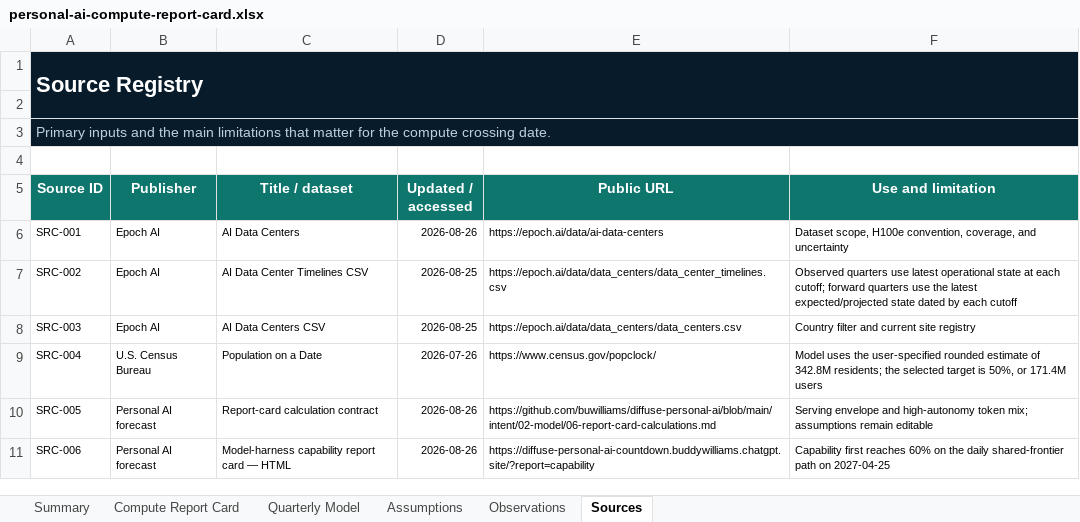
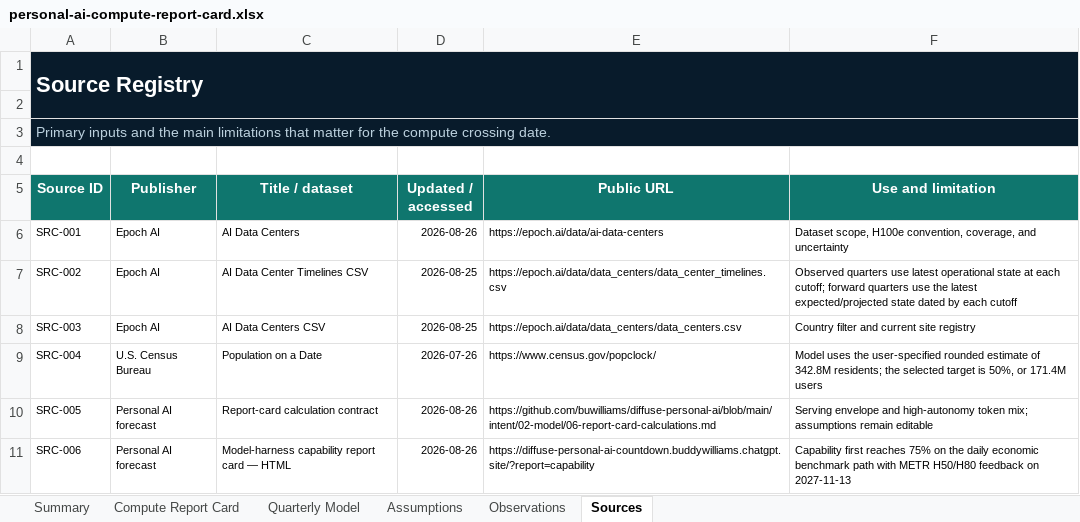
Before and after one commit to buwilliams/diffuse-personal-ai, an Excel workbook: data/reports/personal-ai-compute-report-card.xlsx, sheet Sources, drawn as a sheet; values as stored, in another font and other column widths than the file's, no borders; table styles not drawn; the diff names each change by its address in the sheet, - before the commit and + after, or states it on an @@ line.

```diff
--- a/data/reports/personal-ai-compute-report-card.xlsx (sheet Sources)
+++ b/data/reports/personal-ai-compute-report-card.xlsx (sheet Sources)
-F11 (Use and limitation): …first reaches 60% on the daily shared-frontier path on 2027-04-25
+F11 (Use and limitation): …first reaches 75% on the daily economic benchmark path with METR H50/H80 feedback on 2027-11-13
```
Also changed, not shown: sheet Assumptions, sheet Summary, charts or pictures, data/reports/personal-ai-four-year-capability-report-card.xlsx, 9 other files.
